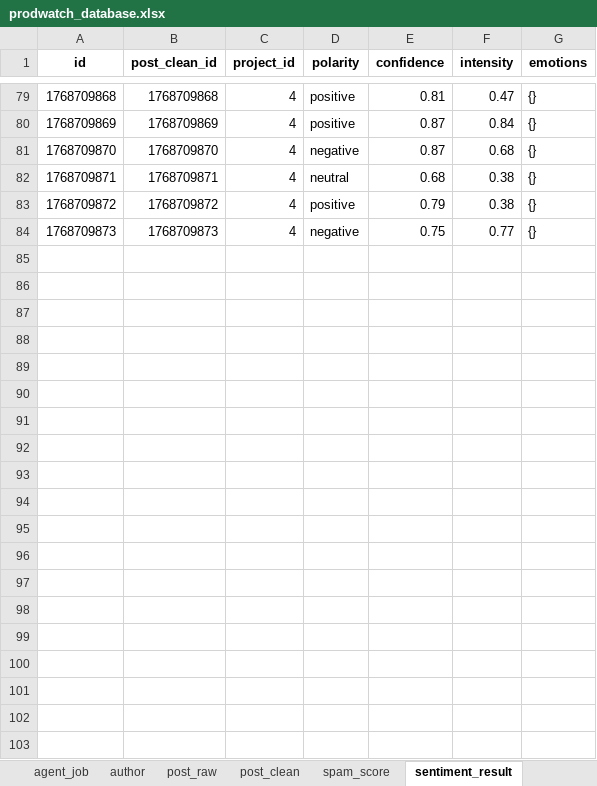
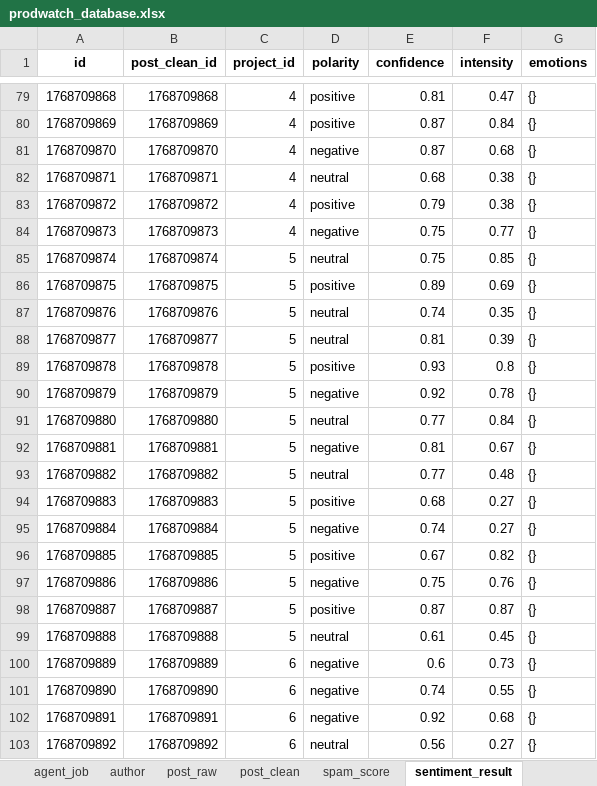
Before and after one commit to Janbecca/prodwatch, an Excel workbook: backend/database/prodwatch_database.xlsx, sheet sentiment_result, drawn as a sheet; only a part is shown, gaps mark what is left out; values as stored, in another font and other column widths than the file's, no borders; the diff covers the shown part only; the diff names each change by its address in the sheet, - before the commit and + after, or states it on an @@ line.

```diff
--- a/backend/database/prodwatch_database.xlsx (sheet sentiment_result)
+++ b/backend/database/prodwatch_database.xlsx (sheet sentiment_result)
+row 85: 1768709874 | 1768709874 | 5 | neutral | 0.75 | 0.85 | {}
+row 86: 1768709875 | 1768709875 | 5 | positive | 0.89 | 0.69 | {}
+row 87: 1768709876 | 1768709876 | 5 | neutral | 0.74 | 0.35 | {}
+row 88: 1768709877 | 1768709877 | 5 | neutral | 0.81 | 0.39 | {}
+row 89: 1768709878 | 1768709878 | 5 | positive | 0.93 | 0.8 | {}
+row 90: 1768709879 | 1768709879 | 5 | negative | 0.92 | 0.78 | {}
+row 91: 1768709880 | 1768709880 | 5 | neutral | 0.77 | 0.84 | {}
+row 92: 1768709881 | 1768709881 | 5 | negative | 0.81 | 0.67 | {}
+row 93: 1768709882 | 1768709882 | 5 | neutral | 0.77 | 0.48 | {}
+row 94: 1768709883 | 1768709883 | 5 | positive | 0.68 | 0.27 | {}
+row 95: 1768709884 | 1768709884 | 5 | negative | 0.74 | 0.27 | {}
+row 96: 1768709885 | 1768709885 | 5 | positive | 0.67 | 0.82 | {}
+row 97: 1768709886 | 1768709886 | 5 | negative | 0.75 | 0.76 | {}
+row 98: 1768709887 | 1768709887 | 5 | positive | 0.87 | 0.87 | {}
+row 99: 1768709888 | 1768709888 | 5 | neutral | 0.61 | 0.45 | {}
+row 100: 1768709889 | 1768709889 | 6 | negative | 0.6 | 0.73 | {}
+row 101: 1768709890 | 1768709890 | 6 | negative | 0.74 | 0.55 | {}
+row 102: 1768709891 | 1768709891 | 6 | negative | 0.92 | 0.68 | {}
+row 103: 1768709892 | 1768709892 | 6 | neutral | 0.56 | 0.27 | {}
```
Also changed, not shown: 116 added rows elsewhere in this sheet, sheet daily_metric, sheet post_raw, sheet post_clean, sheet spam_score, sheet report_citation, sheet monitor_keyword, 4 more sheets, other sheet tabs, 35 other files.
